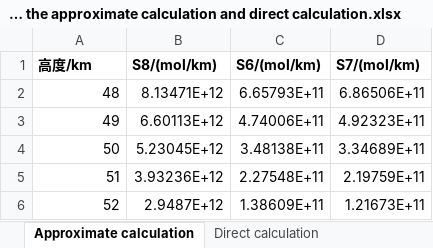
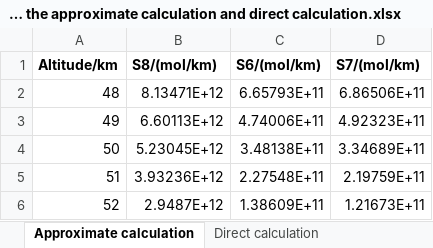
Before and after one commit to koricyan/S0_NH3, an Excel workbook: Extended Data Fig. 18 Estimated NH4+ production profile. Comparation between the approximate calculation and direct calculation.xlsx, sheet Approximate calculation, drawn as a sheet; only a part is shown; values as stored, in another font and other column widths than the file's, no borders; the diff names each change by its address in the sheet, - before the commit and + after, or states it on an @@ line.

```diff
--- a/Extended Data Fig. 18 Estimated NH4+ production profile. Comparation between the approximate calculation and direct calculation.xlsx (sheet Approximate calculation)
+++ b/Extended Data Fig. 18 Estimated NH4+ production profile. Comparation between the approximate calculation and direct calculation.xlsx (sheet Approximate calculation)
-A1: 高度/km
+A1: Altitude/km
```
Also changed, not shown: sheet Direct calculation, Extended Data Fig. 9 The molar absorption coefficient (ε) and absolute cross sections of S8(H), S7(H), and S6(H).xlsx, 4 other files.
